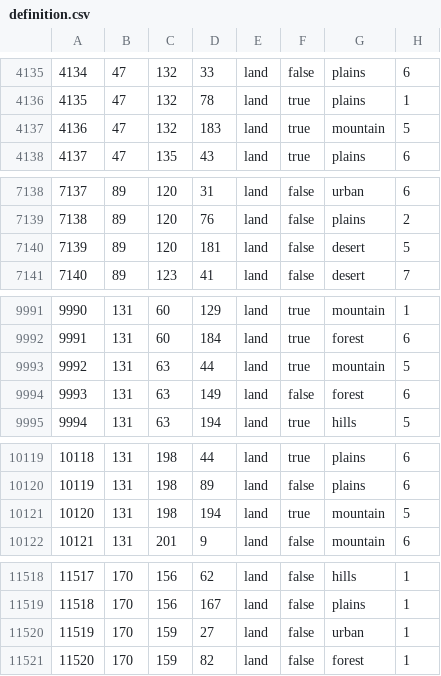
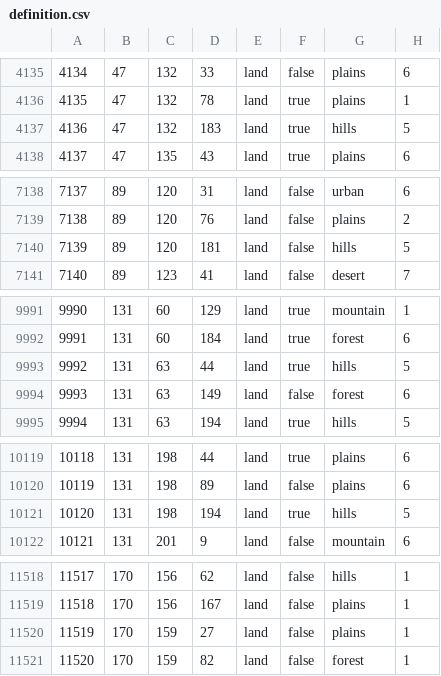
Before and after one commit to Janckuce/TWTEAW, a CSV file: map/definition.csv, drawn as a sheet; only a part is shown, gaps mark what is left out; the diff covers the shown part only.

```diff
--- a/map/definition.csv
+++ b/map/definition.csv
@@ -4136,3 +4136,3 @@
 4135;47;132;78;land;true;plains;1
-4136;47;132;183;land;true;mountain;5
+4136;47;132;183;land;true;hills;5
 4137;47;135;43;land;true;plains;6
@@ -7139,3 +7139,3 @@
 7138;89;120;76;land;false;plains;2
-7139;89;120;181;land;false;desert;5
+7139;89;120;181;land;false;hills;5
 7140;89;123;41;land;false;desert;7
@@ -9992,3 +9992,3 @@
 9991;131;60;184;land;true;forest;6
-9992;131;63;44;land;true;mountain;5
+9992;131;63;44;land;true;hills;5
 9993;131;63;149;land;false;forest;6
@@ -10120,3 +10120,3 @@
 10119;131;198;89;land;false;plains;6
-10120;131;198;194;land;true;mountain;5
+10120;131;198;194;land;true;hills;5
 10121;131;201;9;land;false;mountain;6
@@ -11519,3 +11519,3 @@
 11518;170;156;167;land;false;plains;1
-11519;170;159;27;land;false;urban;1
+11519;170;159;27;land;false;plains;1
 11520;170;159;82;land;false;forest;1
```
Also changed, not shown: 7 added rows and 7 edited cells elsewhere in this file, 13 other files.
